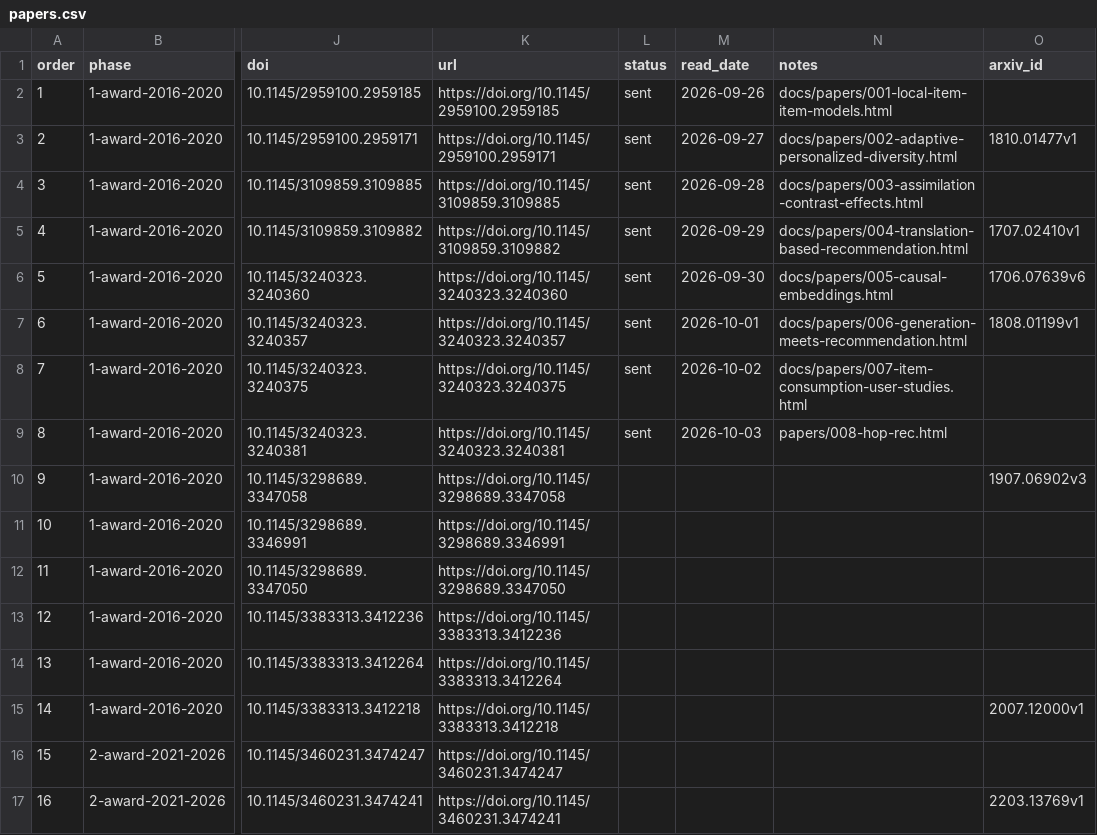
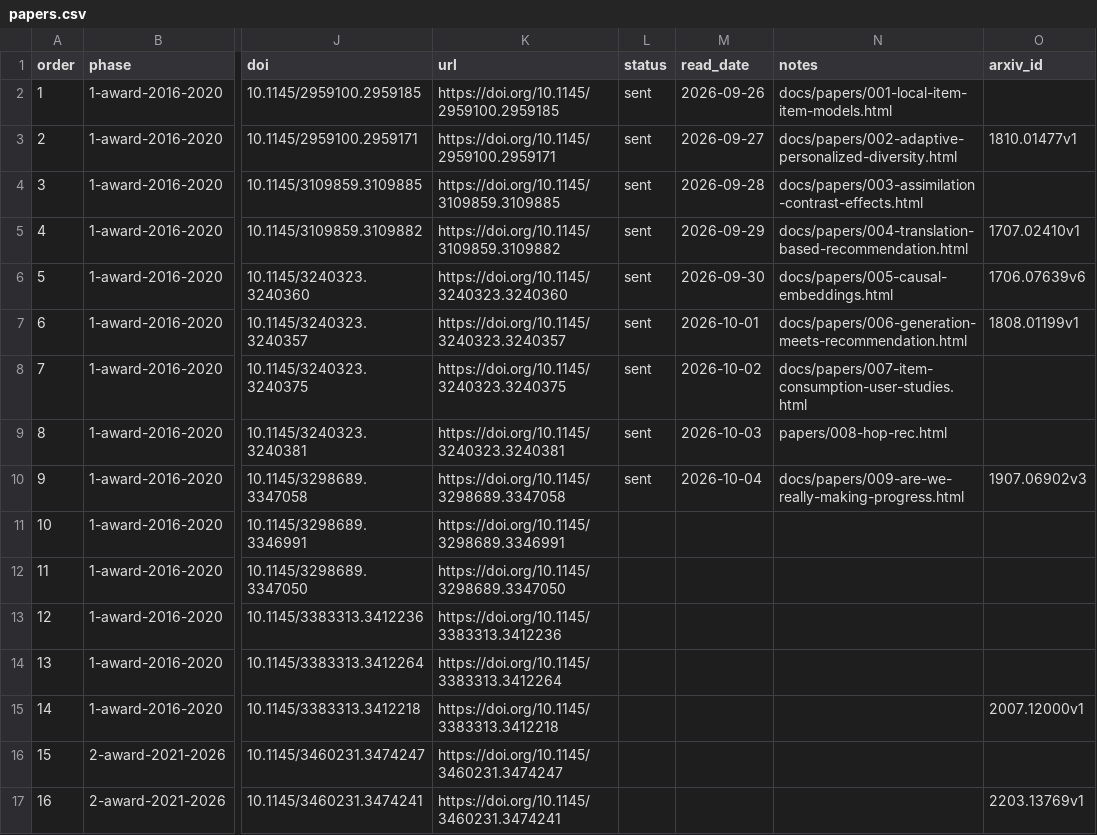
Before and after one commit to wellshs/recsys-daily, a CSV file: papers.csv, drawn as a sheet; only a part is shown, gaps mark what is left out; the diff names each change by its address in the sheet, - before the commit and + after, or states it on an @@ line.

```diff
--- a/papers.csv
+++ b/papers.csv
-L10 (status): (empty)
+L10 (status): sent
-M10 (read_date): (empty)
+M10 (read_date): 2026-10-04
-N10 (notes): (empty)
+N10 (notes): docs/papers/009-are-we-really-making-progress.html
```
Also changed, not shown: 2 other files.
